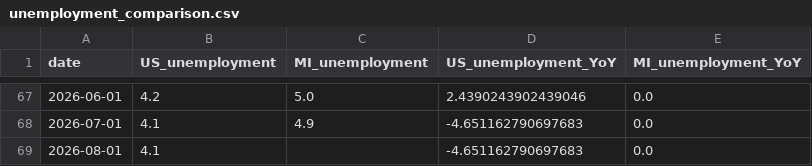
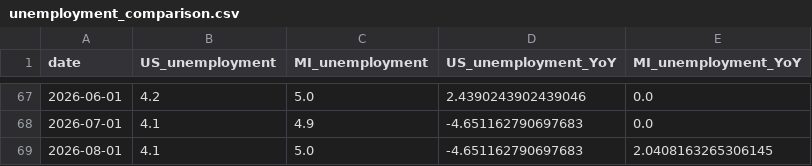
Before and after one commit to ChrisHolman-Econ/Econ-Dashboard-2026, a CSV file: data/processed/unemployment_comparison.csv, drawn as a sheet; only a part is shown, gaps mark what is left out.

```diff
--- a/data/processed/unemployment_comparison.csv
+++ b/data/processed/unemployment_comparison.csv
@@ -68,2 +68,2 @@ date,US_unemployment,MI_unemployment,US_unemployment_YoY,MI_unemployment_YoY
 2026-07-01,4.1,4.9,-4.651162790697683,0.0
-2026-08-01,4.1,,-4.651162790697683,0.0
+2026-08-01,4.1,5.0,-4.651162790697683,2.0408163265306145
```
Also changed, not shown: data/processed/employment_comparison.csv.
